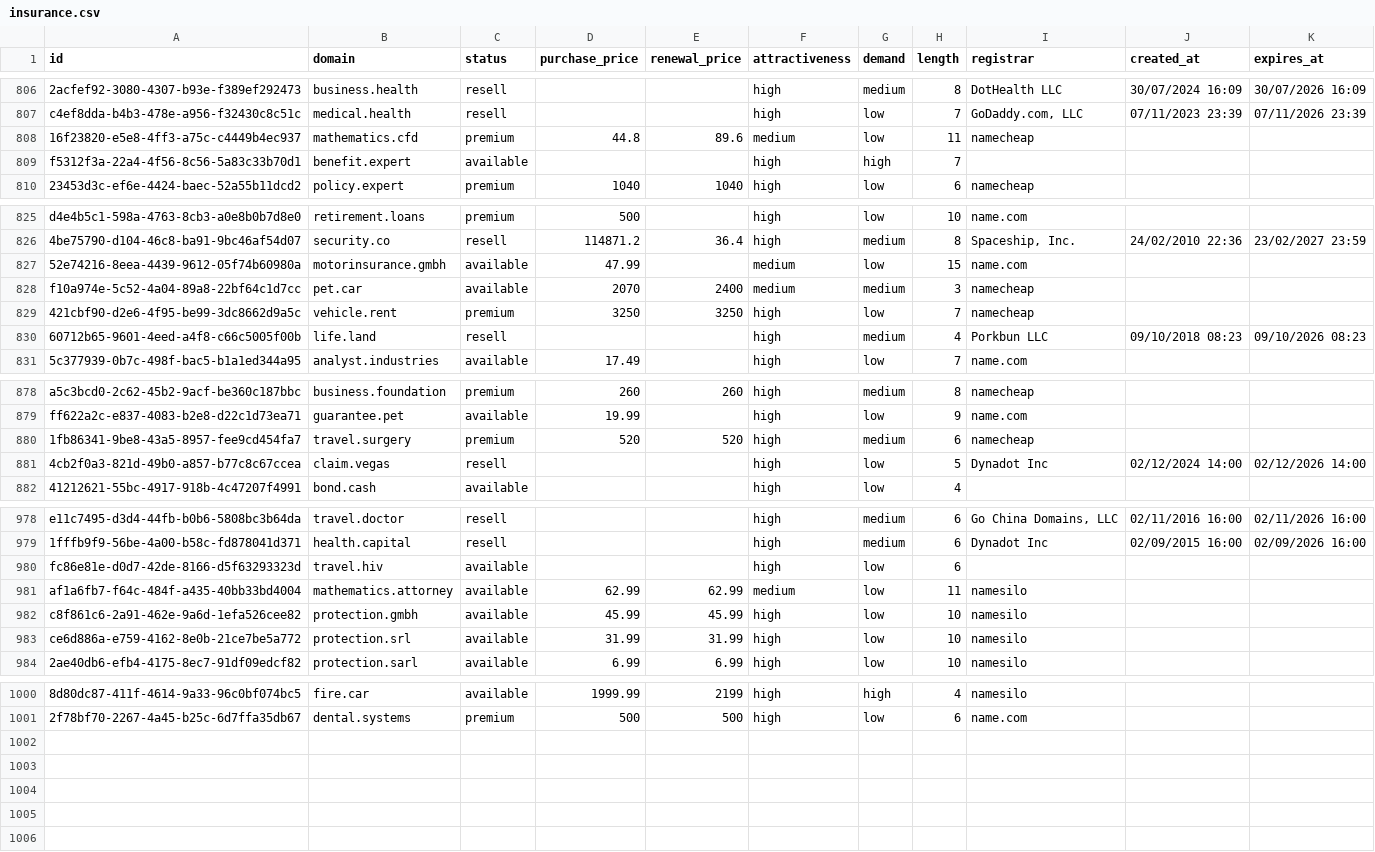
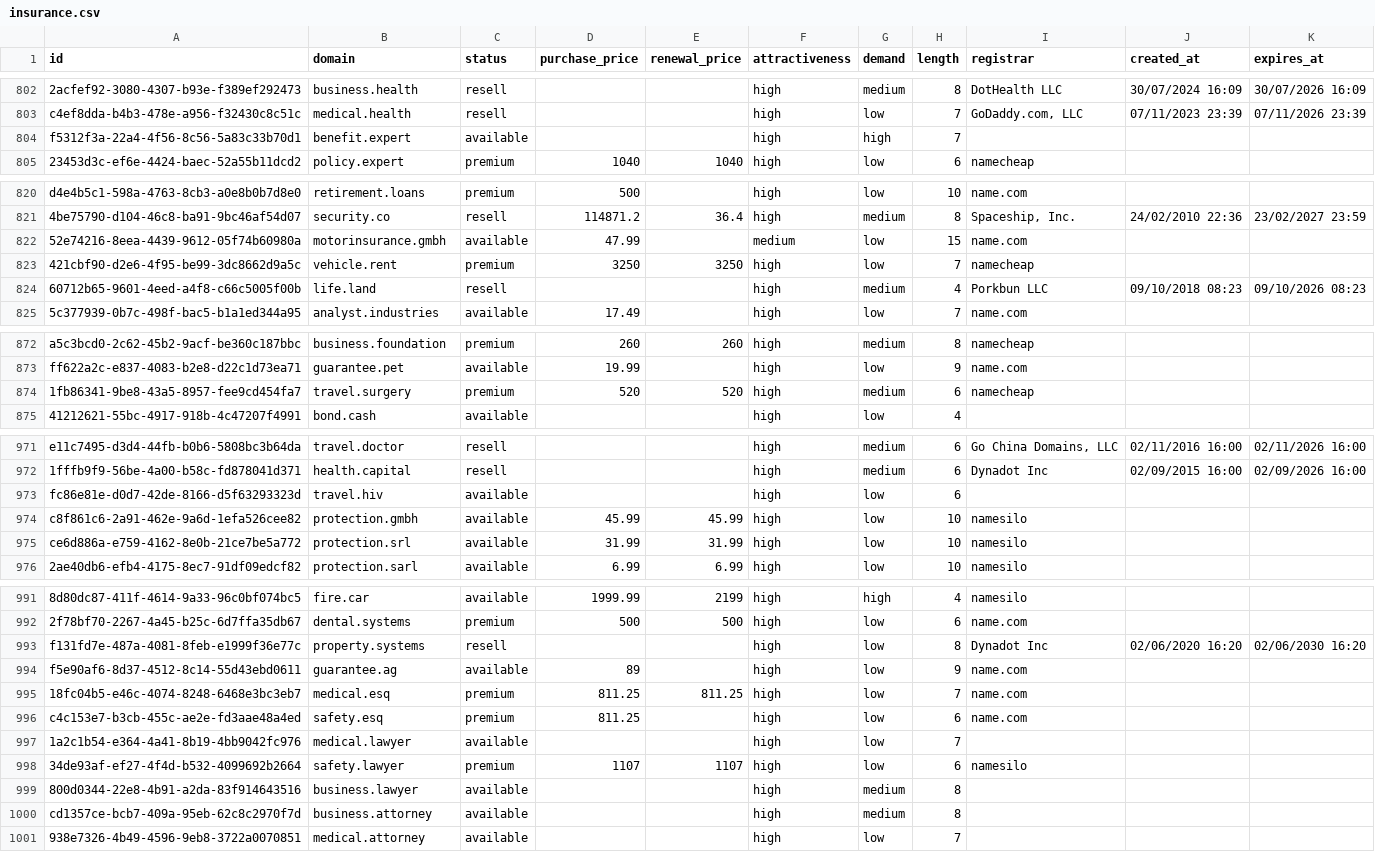
Before and after one commit to UniqueDomains/insurance-oneword-domains, a CSV file: insurance.csv, drawn as a sheet; only a part is shown, gaps mark what is left out; removed rows and columns are numbered as before the commit, all else as after; the diff covers the shown part only; the diff names each change by its address in the sheet, - before the commit and + after, or states it on an @@ line.

Commit message:
Domains update

```diff
--- a/insurance.csv
+++ b/insurance.csv
-row 808: 16f23820-e5e8-4ff3-a75c-c4449b4ec937 | mathematics.cfd | premium | 44.8 | 89.6 | medium | low | 11 | namecheap
-row 828: f10a974e-5c52-4a04-89a8-22bf64c1d7cc | pet.car | available | 2070 | 2400 | medium | medium | 3 | namecheap
-row 881: 4cb2f0a3-821d-49b0-a857-b77c8c67ccea | claim.vegas | resell |  |  | high | low | 5 | Dynadot Inc | 02/12/2024 14:00 | 02/12/2026 14:00
-row 981: af1a6fb7-f64c-484f-a435-40bb33bd4004 | mathematics.attorney | available | 62.99 | 62.99 | medium | low | 11 | namesilo
+row 993: f131fd7e-487a-4081-8feb-e1999f36e77c | property.systems | resell |  |  | high | low | 8 | Dynadot Inc | 02/06/2020 16:20 | 02/06/2030 16:20
+row 994: f5e90af6-8d37-4512-8c14-55d43ebd0611 | guarantee.ag | available | 89 |  | high | low | 9 | name.com
+row 995: 18fc04b5-e46c-4074-8248-6468e3bc3eb7 | medical.esq | premium | 811.25 | 811.25 | high | low | 7 | name.com
+row 996: c4c153e7-b3cb-455c-ae2e-fd3aae48a4ed | safety.esq | premium | 811.25 |  | high | low | 6 | name.com
+row 997: 1a2c1b54-e364-4a41-8b19-4bb9042fc976 | medical.lawyer | available |  |  | high | low | 7
+row 998: 34de93af-ef27-4f4d-b532-4099692b2664 | safety.lawyer | premium | 1107 | 1107 | high | low | 6 | namesilo
+row 999: 800d0344-22e8-4b91-a2da-83f914643516 | business.lawyer | available |  |  | high | medium | 8
+row 1000: cd1357ce-bcb7-409a-95eb-62c8c2970f7d | business.attorney | available |  |  | high | medium | 8
+row 1001: 938e7326-4b49-4596-9eb8-3722a0070851 | medical.attorney | available |  |  | high | low | 7
```
Also changed, not shown: 5 removed rows elsewhere in this file, 3 other files.
